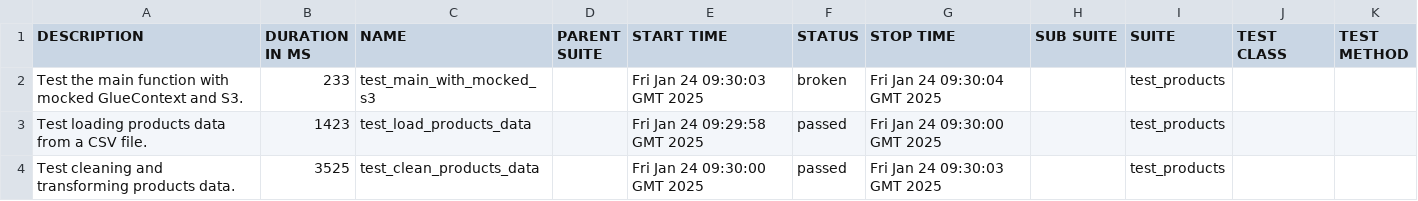
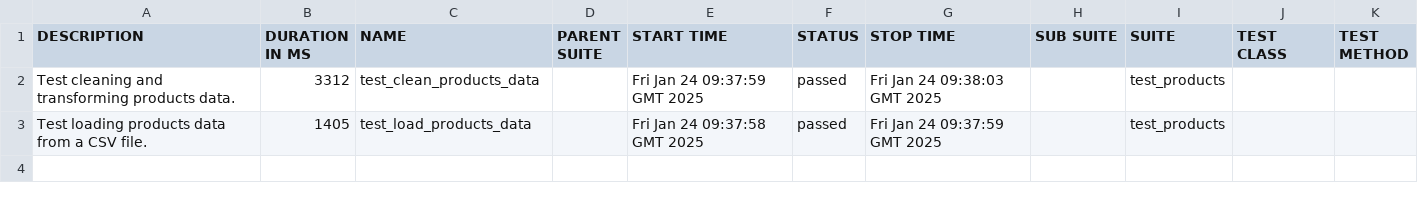
Before and after one commit to Ajay263/2024-gitops-minicamp, a CSV file: data/suites.csv, drawn as a sheet.

```diff
--- a/data/suites.csv
+++ b/data/suites.csv
@@ -1,4 +1,3 @@
 "DESCRIPTION","DURATION IN MS","NAME","PARENT SUITE","START TIME","STATUS","STOP TIME","SUB SUITE","SUITE","TEST CLASS","TEST METHOD"
-"Test the main function with mocked GlueContext and S3.","233","test_main_with_mocked_s3","","Fri Jan 24 09:30:03 GMT 2025","broken","Fri Jan 24 09:30:04 GMT 2025","","test_products","",""
-"Test loading products data from a CSV file.","1423","test_load_products_data","","Fri Jan 24 09:29:58 GMT 2025","passed","Fri Jan 24 09:30:00 GMT 2025","","test_products","",""
-"Test cleaning and transforming products data.","3525","test_clean_products_data","","Fri Jan 24 09:30:00 GMT 2025","passed","Fri Jan 24 09:30:03 GMT 2025","","test_products","",""
+"Test cleaning and transforming products data.","3312","test_clean_products_data","","Fri Jan 24 09:37:59 GMT 2025","passed","Fri Jan 24 09:38:03 GMT 2025","","test_products","",""
+"Test loading products data from a CSV file.","1405","test_load_products_data","","Fri Jan 24 09:37:58 GMT 2025","passed","Fri Jan 24 09:37:59 GMT 2025","","test_products","",""
```
Also changed, not shown: 33 other files.
